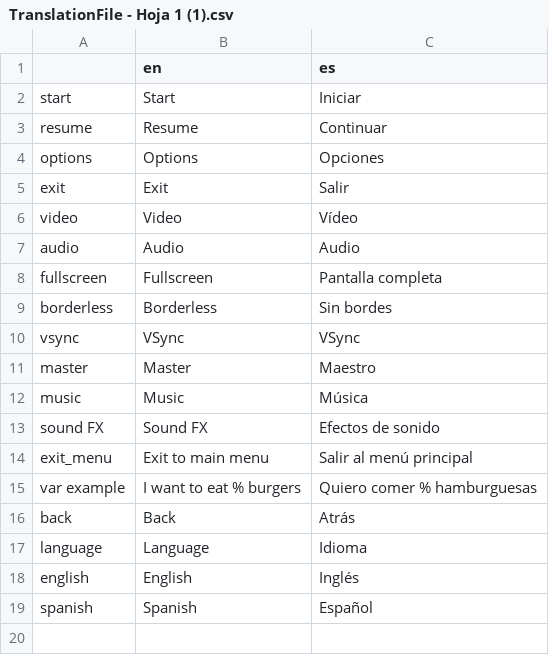
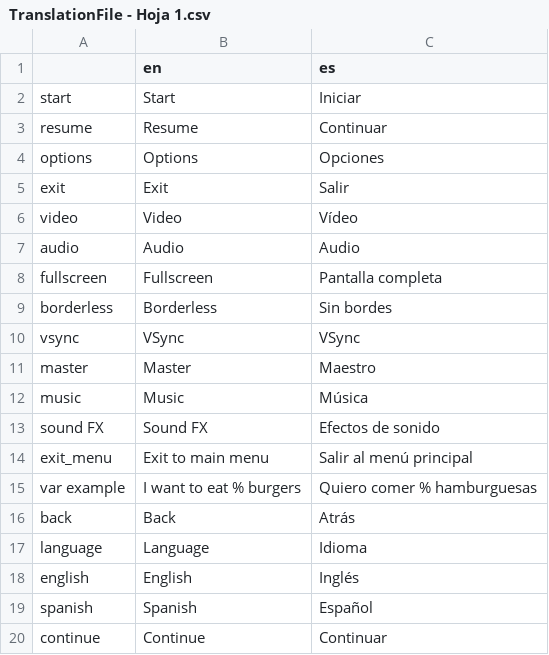
Before and after one commit to TuGfa354/JuegoTFG, a CSV file: misc/TranslationFile - Hoja 1.csv (was misc/TranslationFile - Hoja 1 (1).csv), drawn as a sheet.

```diff
--- a/misc/TranslationFile - Hoja 1 (1).csv
+++ b/misc/TranslationFile - Hoja 1.csv
@@ -19 +19,2 @@ english,English,Inglés
 spanish,Spanish,Español
+continue,Continue,Continuar
```
Also changed, not shown: 13 other files.
